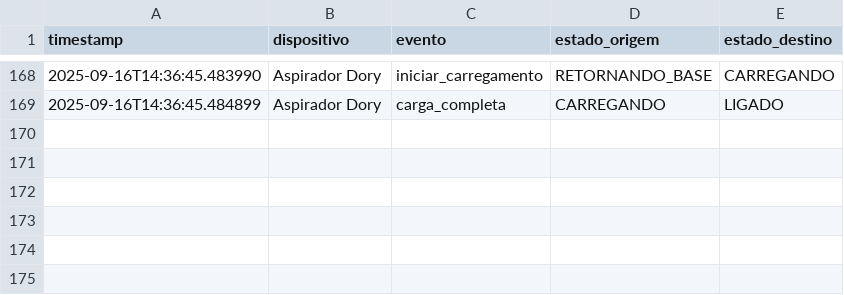
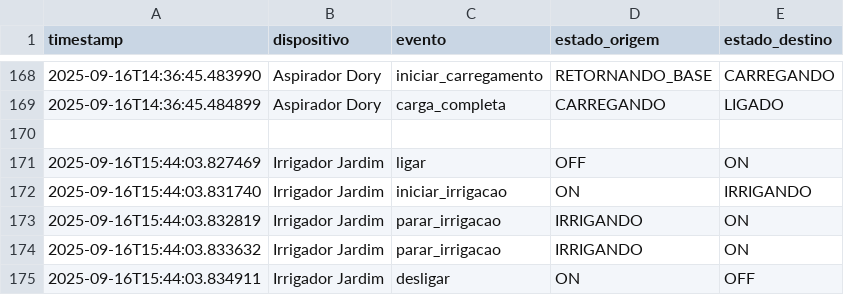
Before and after one commit to gcileno/smart_home, a CSV file: smart_home/data/log.csv, drawn as a sheet; only a part is shown, gaps mark what is left out.

Commit message:
LATEST(gcmc) - irrigador implementado

```diff
--- a/smart_home/data/log.csv
+++ b/smart_home/data/log.csv
@@ -169 +169,7 @@ timestamp,dispositivo,evento,estado_origem,estado_destino
 2025-09-16T14:36:45.484899,Aspirador Dory,carga_completa,CARREGANDO,LIGADO
+,,,,
+2025-09-16T15:44:03.827469,Irrigador Jardim,ligar,OFF,ON
+2025-09-16T15:44:03.831740,Irrigador Jardim,iniciar_irrigacao,ON,IRRIGANDO
+2025-09-16T15:44:03.832819,Irrigador Jardim,parar_irrigacao,IRRIGANDO,ON
+2025-09-16T15:44:03.833632,Irrigador Jardim,parar_irrigacao,IRRIGANDO,ON
+2025-09-16T15:44:03.834911,Irrigador Jardim,desligar,ON,OFF
```
Also changed, not shown: smart_home/data/relatorio.csv, 3 other files.
